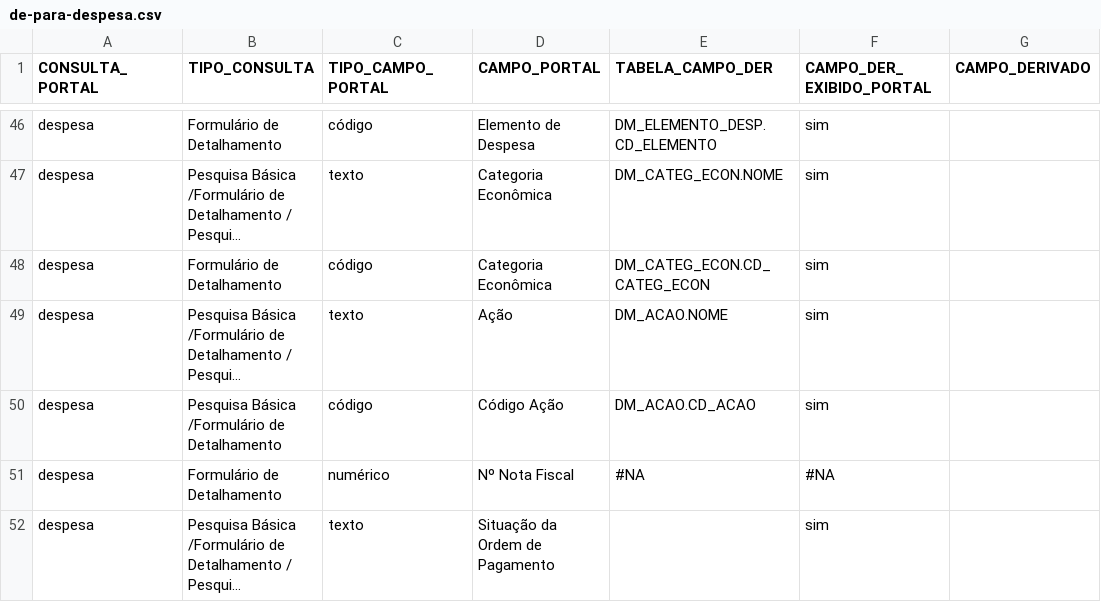
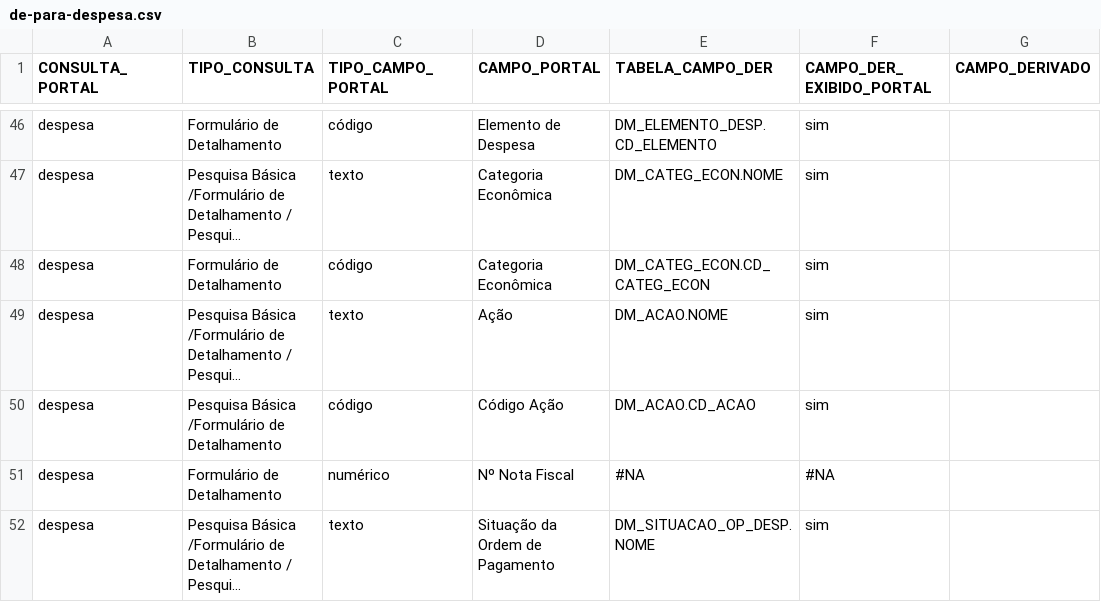
Before and after one commit to transparencia-mg/transicao-siafi-para-grp, a CSV file: data/de-para-despesa.csv, drawn as a sheet; only a part is shown, gaps mark what is left out; long unchanged cells end in …; the diff names each change by its address in the sheet, - before the commit and + after, or states it on an @@ line.

Commit message:
Atualiza dados nas planilhas diarias e despesa- situacao da OP

```diff
--- a/data/de-para-despesa.csv
+++ b/data/de-para-despesa.csv
-E52 (TABELA_CAMPO_DER): (empty)
+E52 (TABELA_CAMPO_DER): DM_SITUACAO_OP_DESP.NOME
```
Also changed, not shown: data/de-para-diarias.csv.
